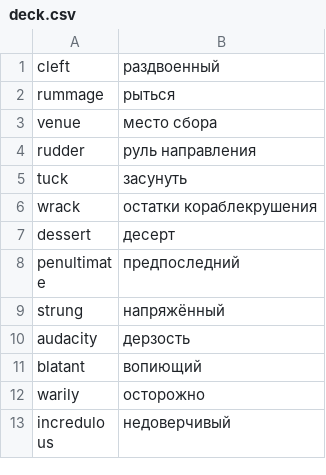
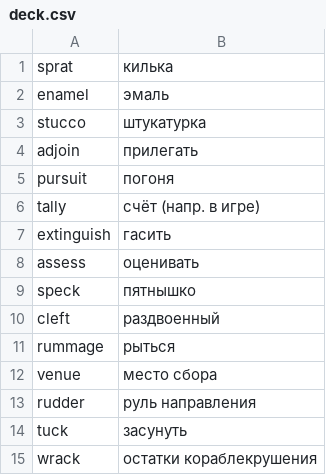
Before and after one commit to koryuun/wordpairs, a CSV file: decks/words/deck.csv, drawn as a sheet; only a part is shown; the shorter side is filled out with more unchanged rows; the diff names each change by its address in the sheet, - before the commit and + after, or states it on an @@ line.

```diff
--- a/decks/words/deck.csv
+++ b/decks/words/deck.csv
+row 1: sprat | килька
+row 2: enamel | эмаль
+row 3: stucco | штукатурка
+row 4: adjoin | прилегать
+row 5: pursuit | погоня
+row 6: tally | счёт (напр. в игре)
+row 7: extinguish | гасить
+row 8: assess | оценивать
+row 9: speck | пятнышко
```
Also changed, not shown: 9 other files.
